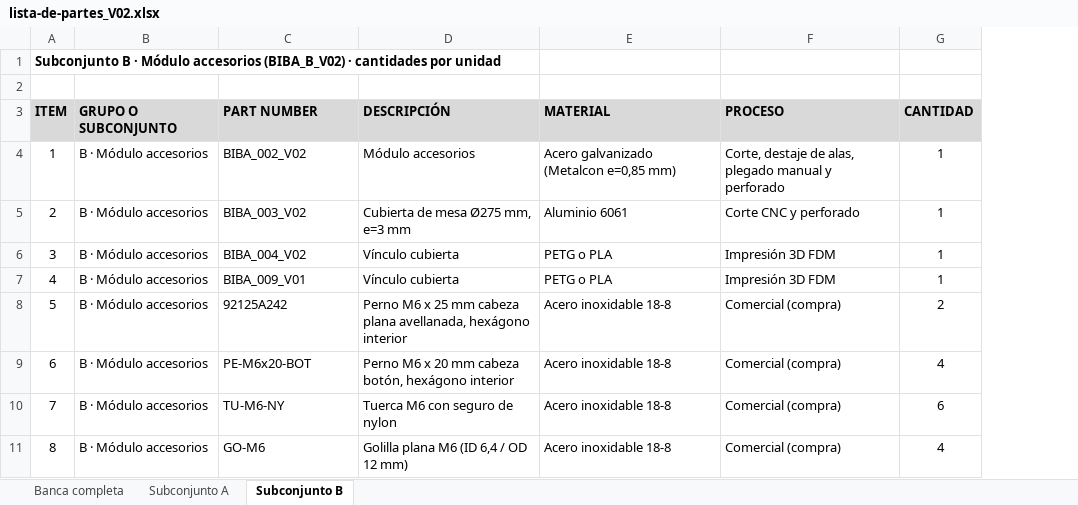
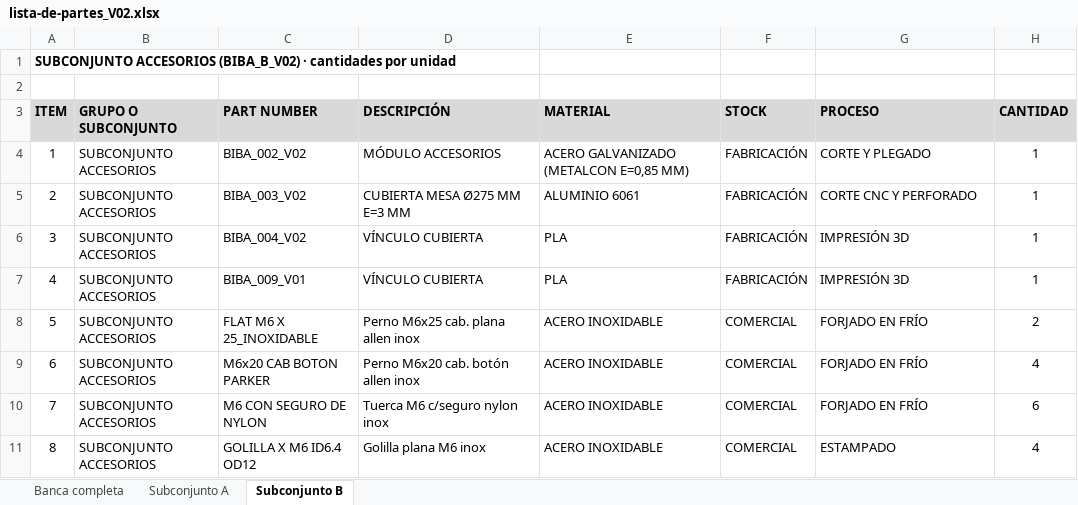
Before and after one commit to form4tic/banca-1, an Excel workbook: piezas/lista-de-partes_V02.xlsx, sheet Subconjunto B, drawn as a sheet; values as stored, in another font and other column widths than the file's, no borders; addresses are those after the commit; the diff names each change by its address in the sheet, - before the commit and + after, or states it on an @@ line.

Commit message:
Lista de partes V02: formato BOM con STOCK

```diff
--- a/piezas/lista-de-partes_V02.xlsx (sheet Subconjunto B)
+++ b/piezas/lista-de-partes_V02.xlsx (sheet Subconjunto B)
+column F (STOCK), rows 4-11: FABRICACIÓN | FABRICACIÓN | FABRICACIÓN | FABRICACIÓN | COMERCIAL | COMERCIAL | COMERCIAL | COMERCIAL
-A1 (ITEM): Subconjunto B · Módulo accesorios (BIBA_B_V02) ·…
+A1 (ITEM): SUBCONJUNTO ACCESORIOS (BIBA_B_V02) ·…
-B4:B11 (GRUPO O SUBCONJUNTO): B · Módulo accesorios
+B4:B11 (GRUPO O SUBCONJUNTO): SUBCONJUNTO ACCESORIOS
-D4 (DESCRIPCIÓN): Módulo accesorios
+D4 (DESCRIPCIÓN): MÓDULO ACCESORIOS
-E4 (MATERIAL): Acero galvanizado (Metalcon e=0,85 mm)
+E4 (MATERIAL): ACERO GALVANIZADO (METALCON E=0,85 MM)
-G4 (PROCESO): Corte, destaje de alas, plegado manual y perforado
+G4 (PROCESO): CORTE Y PLEGADO
-D5 (DESCRIPCIÓN): Cubierta de mesa Ø275 mm, e=3 mm
+D5 (DESCRIPCIÓN): CUBIERTA MESA Ø275 MM E=3 MM
-E5 (MATERIAL): Aluminio 6061
+E5 (MATERIAL): ALUMINIO 6061
-G5 (PROCESO): Corte CNC y perforado
+G5 (PROCESO): CORTE CNC Y PERFORADO
-D6:D7 (DESCRIPCIÓN): Vínculo cubierta
+D6:D7 (DESCRIPCIÓN): VÍNCULO CUBIERTA
-E6:E7 (MATERIAL): PETG o PLA
+E6:E7 (MATERIAL): PLA
-G6:G7 (PROCESO): Impresión 3D FDM
+G6:G7 (PROCESO): IMPRESIÓN 3D
-C8 (PART NUMBER): 92125A242
+C8 (PART NUMBER): FLAT M6 X 25_INOXIDABLE
-D8 (DESCRIPCIÓN): Perno M6 x 25 mm cabeza plana avellanada, hexágono interior
+D8 (DESCRIPCIÓN): Perno M6x25 cab. plana allen inox
-E8:E11 (MATERIAL): Acero inoxidable 18-8
+E8:E11 (MATERIAL): ACERO INOXIDABLE
-G8:G10 (PROCESO): Comercial (compra)
+G8:G10 (PROCESO): FORJADO EN FRÍO
-C9 (PART NUMBER): PE-M6x20-BOT
+C9 (PART NUMBER): M6x20 CAB BOTON PARKER
-D9 (DESCRIPCIÓN): Perno M6 x 20 mm cabeza botón, hexágono interior
+D9 (DESCRIPCIÓN): Perno M6x20 cab. botón allen inox
-C10 (PART NUMBER): TU-M6-NY
+C10 (PART NUMBER): M6 CON SEGURO DE NYLON
-D10 (DESCRIPCIÓN): Tuerca M6 con seguro de nylon
+D10 (DESCRIPCIÓN): Tuerca M6 c/seguro nylon inox
-C11 (PART NUMBER): GO-M6
+C11 (PART NUMBER): GOLILLA X M6 ID6.4 OD12
-D11 (DESCRIPCIÓN): Golilla plana M6 (ID 6,4 / OD 12 mm)
+D11 (DESCRIPCIÓN): Golilla plana M6 inox
-G11 (PROCESO): Comercial (compra)
+G11 (PROCESO): ESTAMPADO
```
Also changed, not shown: sheet Banca completa, sheet Subconjunto A, 3 other files.
